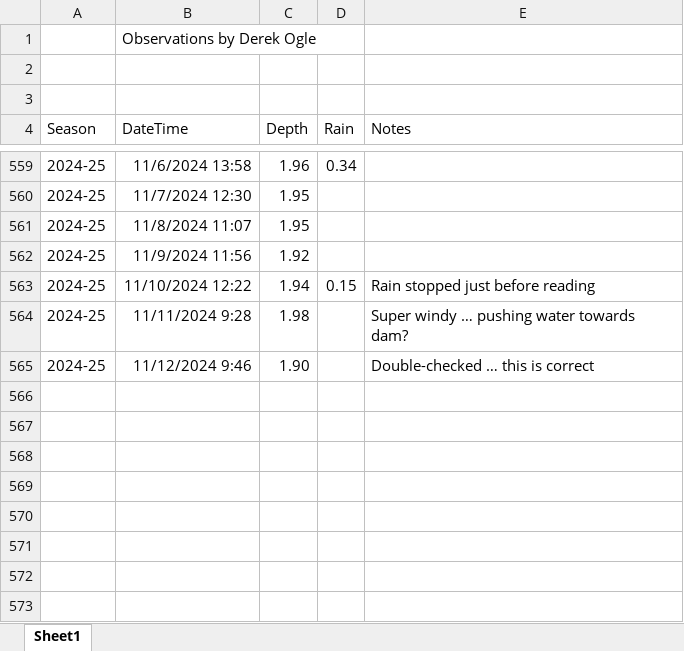
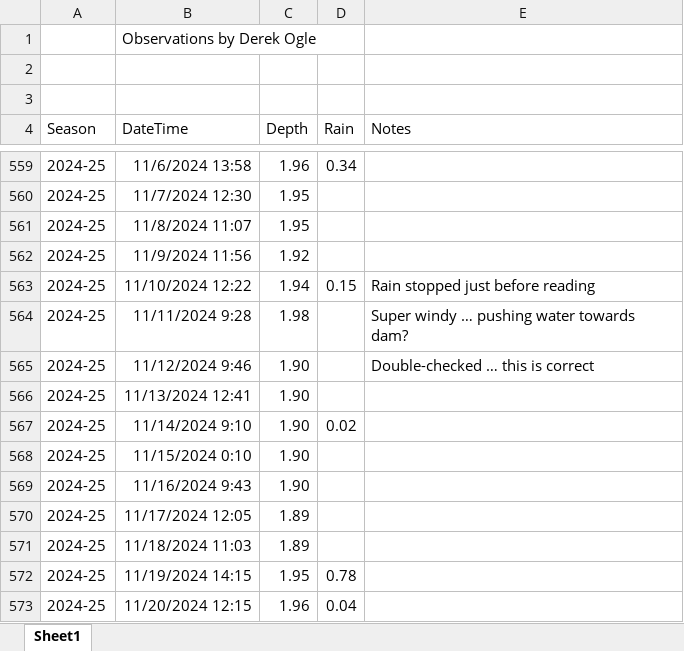
Before and after one commit to droglenc/droglenc.github.io, an Excel workbook: portfolio/posts/_data/Flynn_Dam_Heights.xlsx, sheet Sheet1, drawn as a sheet; only a part is shown, gaps mark what is left out; values as stored, in another font and other column widths than the file's, no borders; the diff names each change by its address in the sheet, - before the commit and + after, or states it on an @@ line.

```diff
--- a/portfolio/posts/_data/Flynn_Dam_Heights.xlsx (sheet Sheet1)
+++ b/portfolio/posts/_data/Flynn_Dam_Heights.xlsx (sheet Sheet1)
+row 566: 2024-25 | 11/13/2024 12:41 | 1.90
+row 567: 2024-25 | 11/14/2024 9:10 | 1.90 | 0.02
+row 568: 2024-25 | 11/15/2024 0:10 | 1.90
+row 569: 2024-25 | 11/16/2024 9:43 | 1.90
+row 570: 2024-25 | 11/17/2024 12:05 | 1.89
+row 571: 2024-25 | 11/18/2024 11:03 | 1.89
+row 572: 2024-25 | 11/19/2024 14:15 | 1.95 | 0.78
+row 573: 2024-25 | 11/20/2024 12:15 | 1.96 | 0.04
```
Also changed, not shown: 18 other files.
